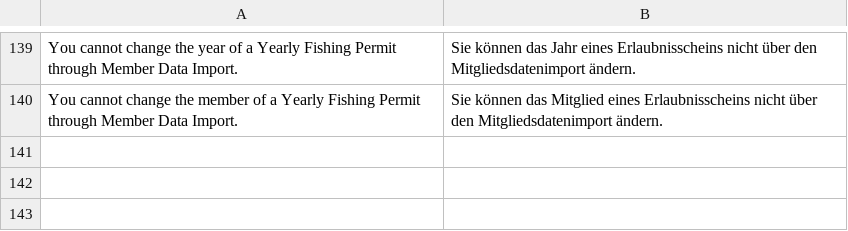
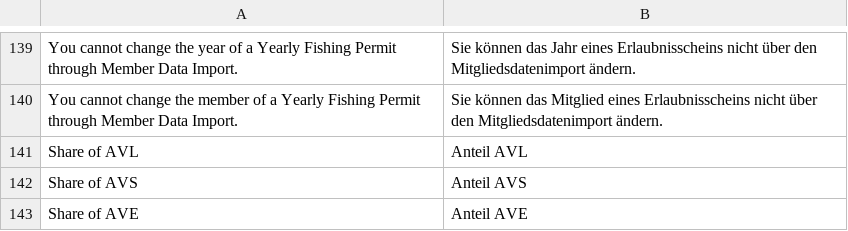
Before and after one commit to alyf-de/landa, a CSV file: landa/translations/de.csv, drawn as a sheet; only a part is shown, gaps mark what is left out; the diff names each change by its address in the sheet, - before the commit and + after, or states it on an @@ line.

Commit message:
feat(Catch Log Statistics): show share by regional org (LAN-875)

```diff
--- a/landa/translations/de.csv
+++ b/landa/translations/de.csv
+row 141: Share of AVL | Anteil AVL
+row 142: Share of AVS | Anteil AVS
+row 143: Share of AVE | Anteil AVE
```
Also changed, not shown: 2 other files.
